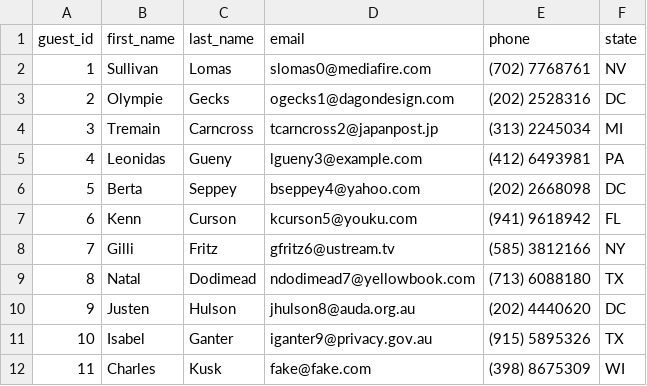
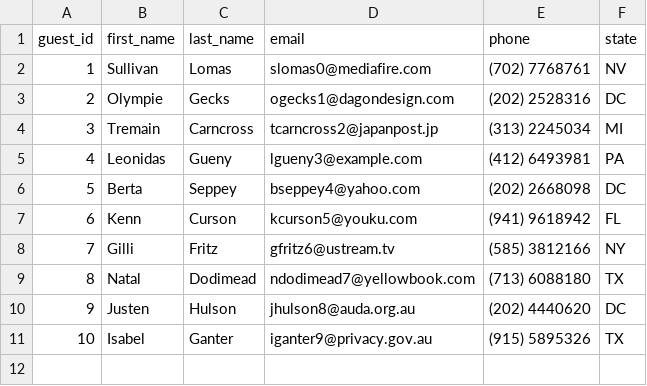
Before and after one commit to ckusk92/Don-t-Wreck-My-House, a CSV file: data/guests-test.csv, drawn as a sheet; the diff names each change by its address in the sheet, - before the commit and + after, or states it on an @@ line.

```diff
--- a/data/guests-test.csv
+++ b/data/guests-test.csv
-row 12: 11 | Charles | Kusk | fake@fake.com | (398) 8675309 | WI
```
Also changed, not shown: data/guests.csv, 19 other files.
